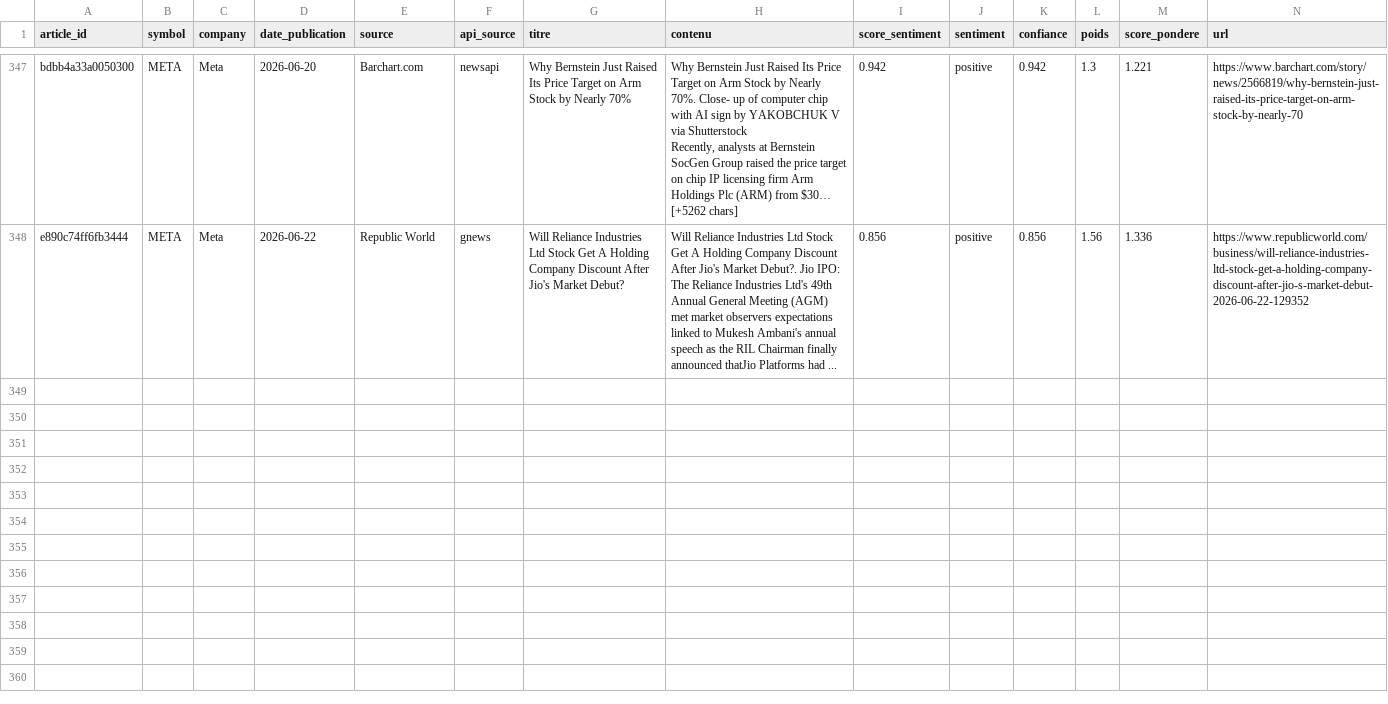
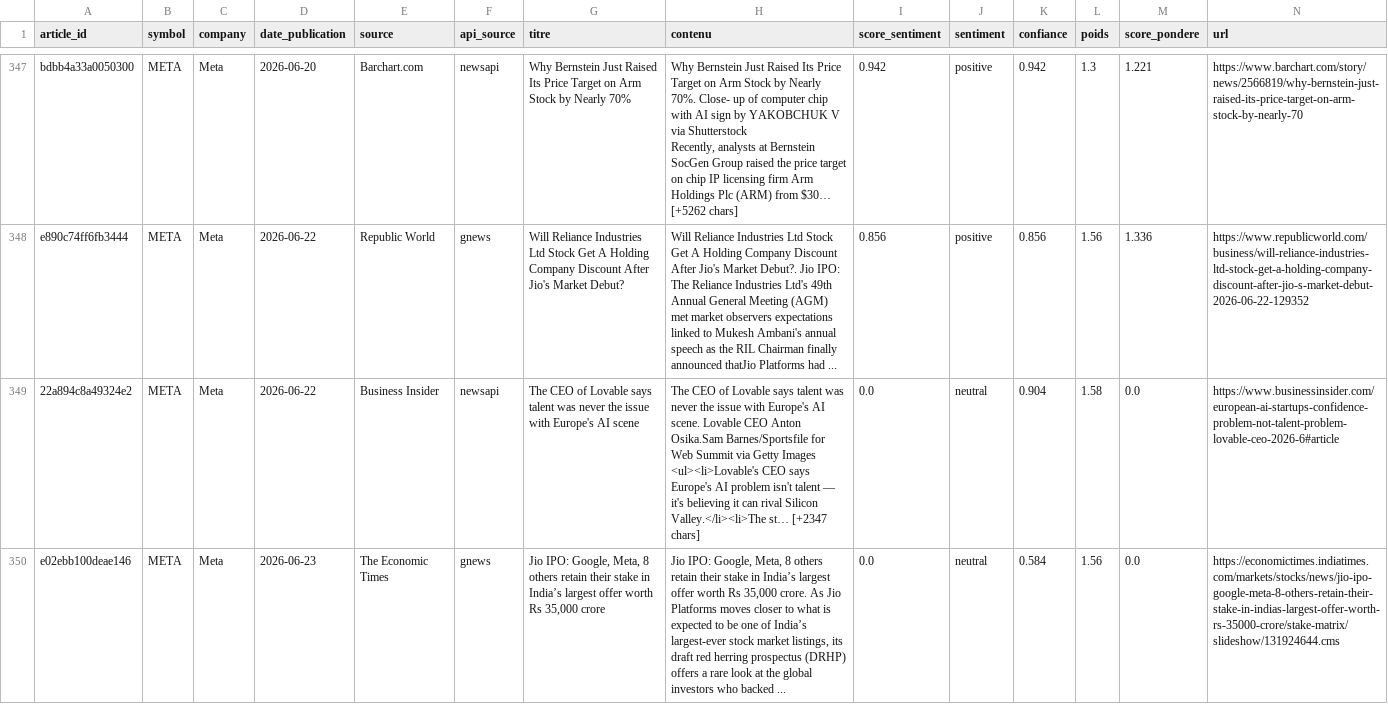
Before and after one commit to adam-hassen/stock-auto-update, a CSV file: data/articles_sentiment/META.csv, drawn as a sheet; only a part is shown, gaps mark what is left out; rows hold the shown columns only; ↵ is a line break in a cell; the diff covers the shown part only; the diff names each change by its address in the sheet, - before the commit and + after, or states it on an @@ line.

```diff
--- a/data/articles_sentiment/META.csv
+++ b/data/articles_sentiment/META.csv
+row 349: 22a894c8a49324e2 | META | Meta | 2026-06-22 | Business Insider | newsapi | The CEO of Lovable says talent was never the issue with Europe's AI scene | The CEO of Lovable says talent was never the issue with Europe's AI scene. Lovable CEO Anton Osika.Sam Barnes/Sportsfile for Web Summit via Getty Images ↵ <ul><li>Lovable's CEO says Europe's AI problem isn't talent — it's believing it can rival Silicon Valley.</li><li>The st… [+2347 chars] | 0.0 | neutral | 0.904 | 1.58 | 0.0 | https://www.businessinsider.com/european-ai-startups-confidence-problem-not-talent-problem-lovable-ceo-2026-6#article
+row 350: e02ebb100deae146 | META | Meta | 2026-06-23 | The Economic Times | gnews | Jio IPO: Google, Meta, 8 others retain their stake in India’s largest offer worth Rs 35,000 crore | Jio IPO: Google, Meta, 8 others retain their stake in India’s largest offer worth Rs 35,000 crore. As Jio Platforms moves closer to what is expected to be one of India’s largest-ever stock market listings, its draft red herring prospectus (DRHP) offers a rare look at the global investors who backed ... | 0.0 | neutral | 0.584 | 1.56 | 0.0 | https://economictimes.indiatimes.com/markets/stocks/news/jio-ipo-google-meta-8-others-retain-their-stake-in-indias-largest-offer-worth-rs-35000-crore/stake-matrix/slideshow/131924644.cms
```
Also changed, not shown: 4 added rows elsewhere in this file, data/articles_sentiment/AMZN.csv, data/articles_sentiment/GOOGL.csv, 14 other files.
